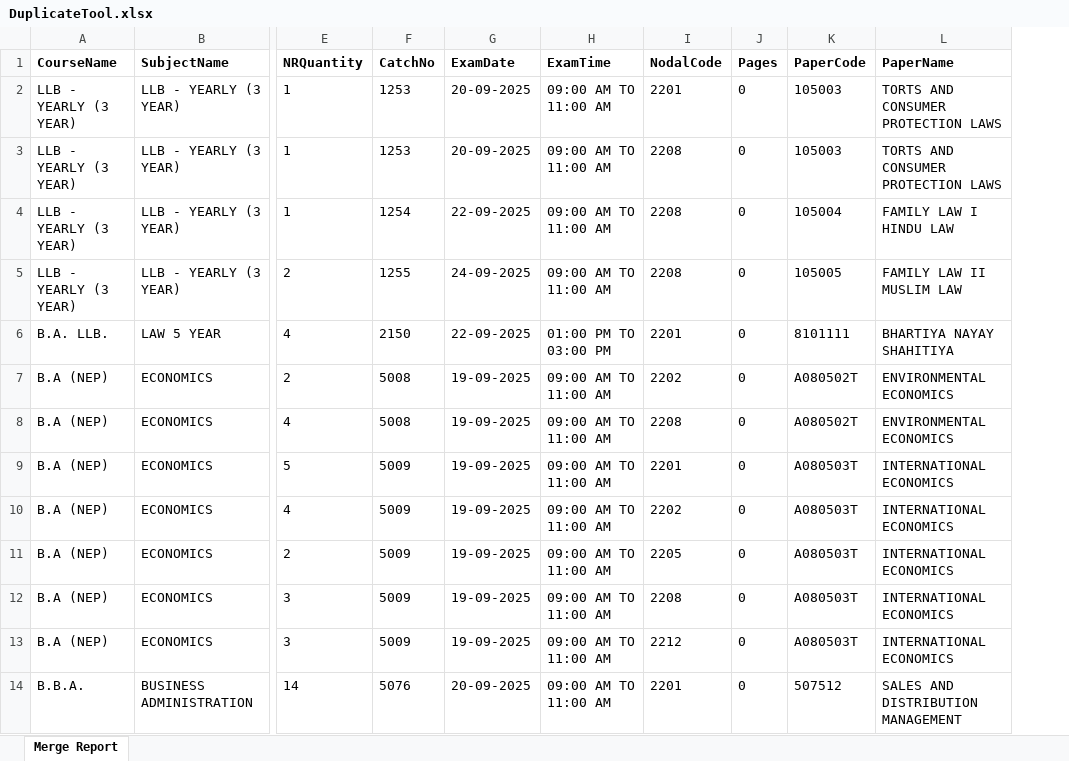
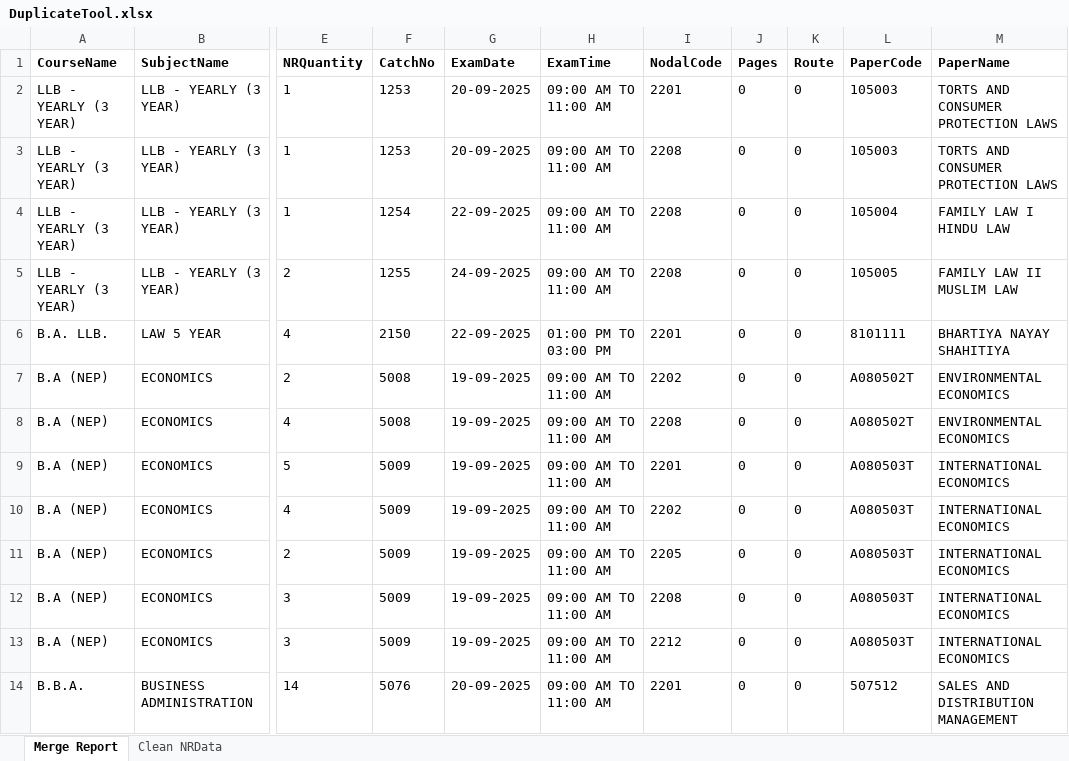
Before and after one commit to madhavitrip/ToolsAPI, an Excel workbook: wwwroot/79/DuplicateTool.xlsx, sheet Merge Report, drawn as a sheet; only a part is shown, gaps mark what is left out; values as stored, in another font and other column widths than the file's, no borders; the diff names each change by its address in the sheet, - before the commit and + after, or states it on an @@ line.

```diff
--- a/wwwroot/79/DuplicateTool.xlsx (sheet Merge Report)
+++ b/wwwroot/79/DuplicateTool.xlsx (sheet Merge Report)
+sheet tab: Clean NRData
+column K (Route), rows 2-14: all 0
```
Also changed, not shown: wwwroot/79/BoxBreaking.xlsx, wwwroot/79/BreakingReport.xlsx, 8 other files.
